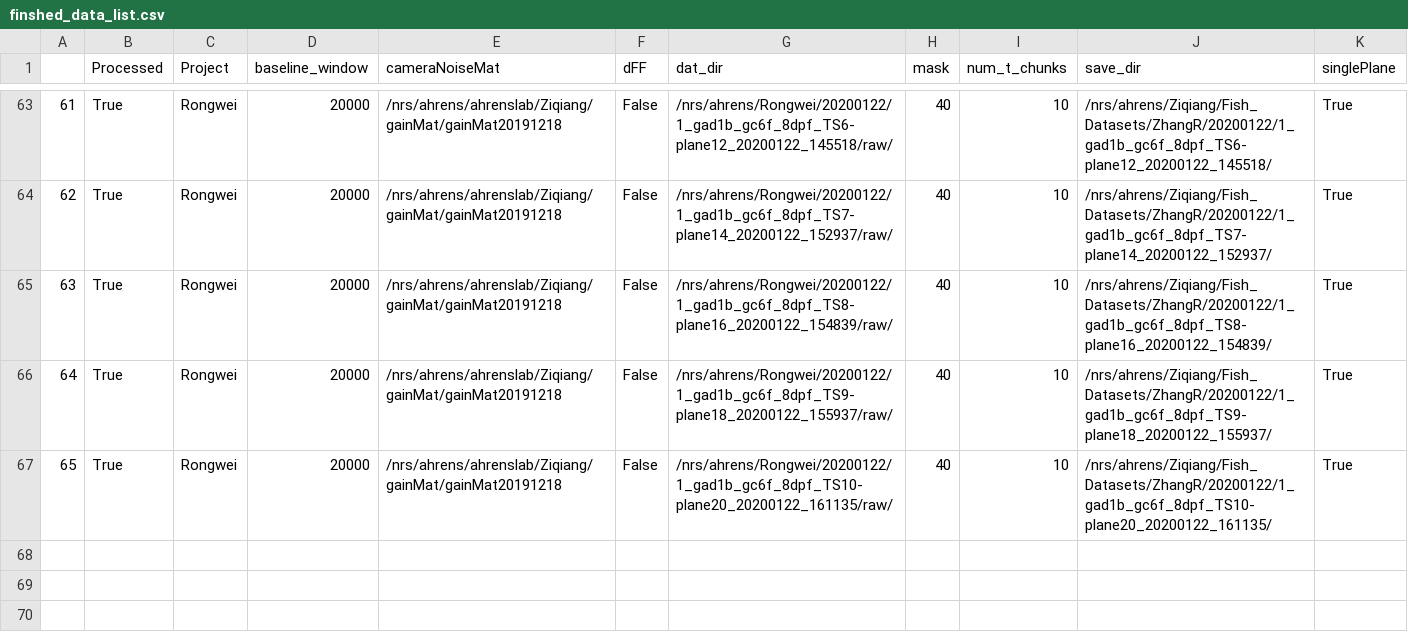
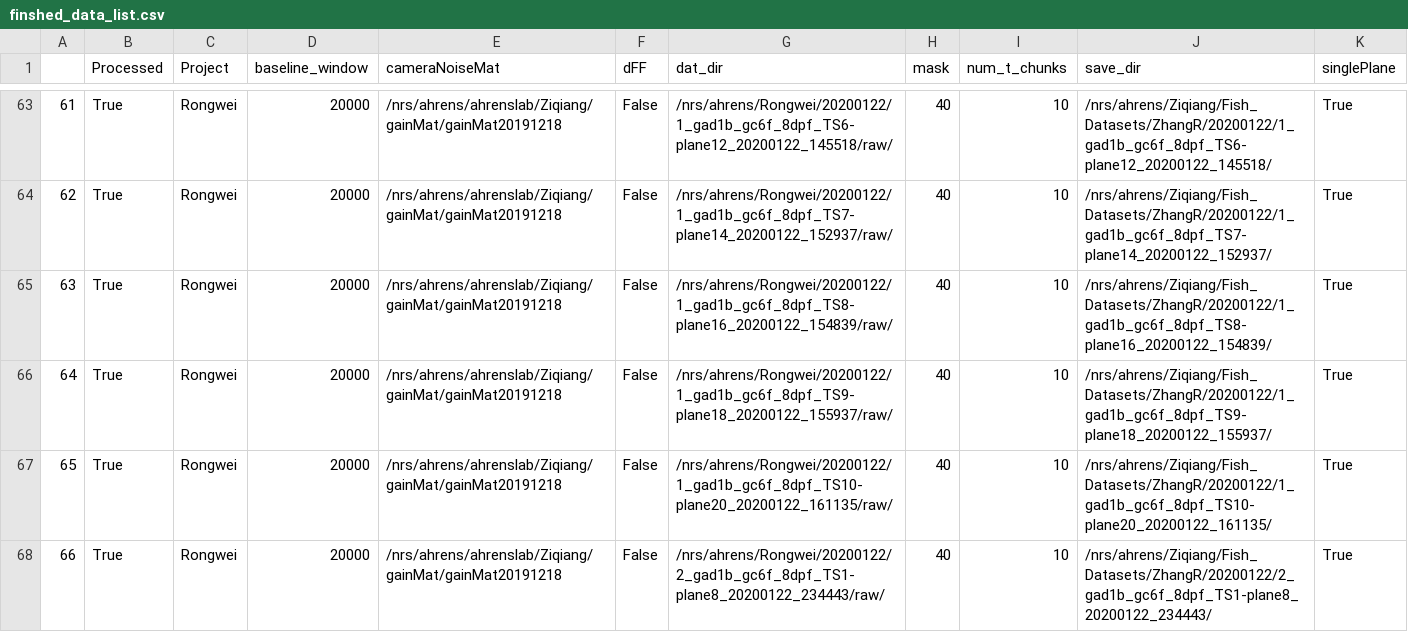
Before and after one commit to zqwei/Ahrenslab_data_processing, a CSV file: finshed_data_list.csv, drawn as a sheet; only a part is shown, gaps mark what is left out; the diff names each change by its address in the sheet, - before the commit and + after, or states it on an @@ line.

Commit message:
update processing table

```diff
--- a/finshed_data_list.csv
+++ b/finshed_data_list.csv
+row 68: 66 | True | Rongwei | 20000 | /nrs/ahrens/ahrenslab/Ziqiang/gainMat/gainMat20191218 | False | /nrs/ahrens/Rongwei/20200122/2_gad1b_gc6f_8dpf_TS1-plane8_20200122_234443/raw/ | 40 | 10 | /nrs/ahrens/Ziqiang/Fish_Datasets/ZhangR/20200122/2_gad1b_gc6f_8dpf_TS1-plane8_20200122_234443/ | True
```
Also changed, not shown: 1 other file.
